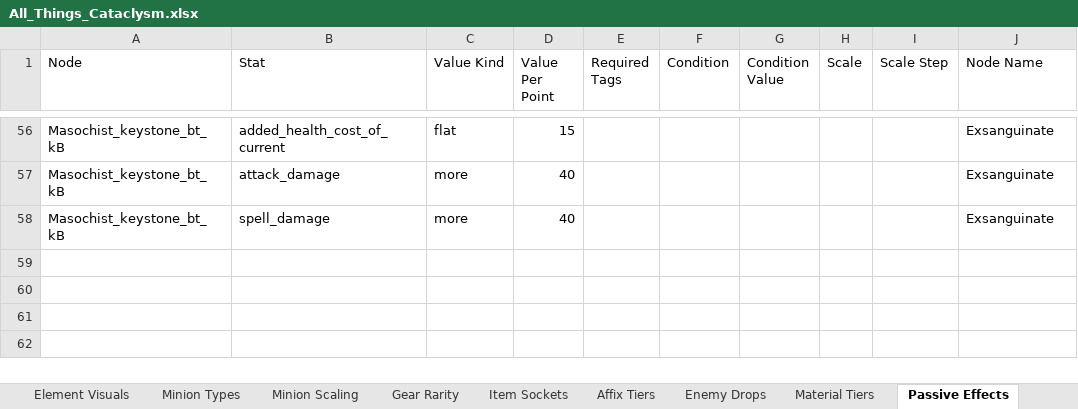
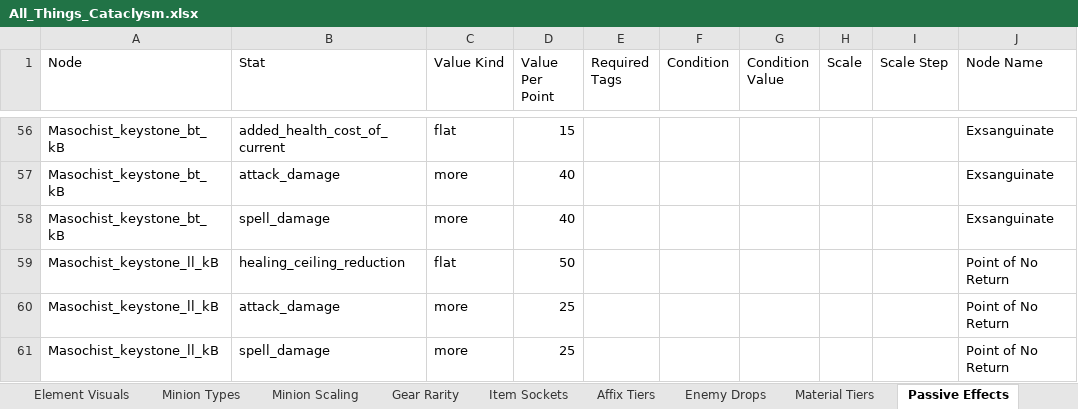
Before and after one commit to sdubois777/Cataclysm, an Excel workbook: docs/All_Things_Cataclysm.xlsx, sheet Passive Effects, drawn as a sheet; only a part is shown, gaps mark what is left out; values as stored, in another font and other column widths than the file's, no borders; the diff names each change by its address in the sheet, - before the commit and + after, or states it on an @@ line.

```diff
--- a/docs/All_Things_Cataclysm.xlsx (sheet Passive Effects)
+++ b/docs/All_Things_Cataclysm.xlsx (sheet Passive Effects)
+row 59: Masochist_keystone_ll_kB | healing_ceiling_reduction | flat | 50 |  |  |  |  |  | Point of No Return
+row 60: Masochist_keystone_ll_kB | attack_damage | more | 25 |  |  |  |  |  | Point of No Return
+row 61: Masochist_keystone_ll_kB | spell_damage | more | 25 |  |  |  |  |  | Point of No Return
```
Also changed, not shown: 14 other files.
